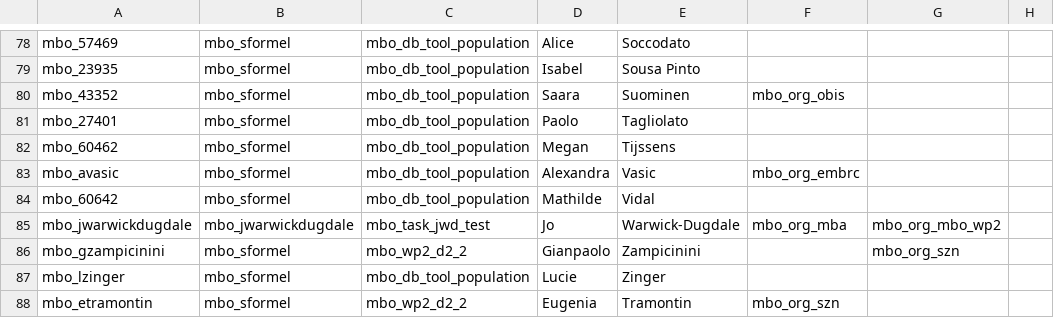
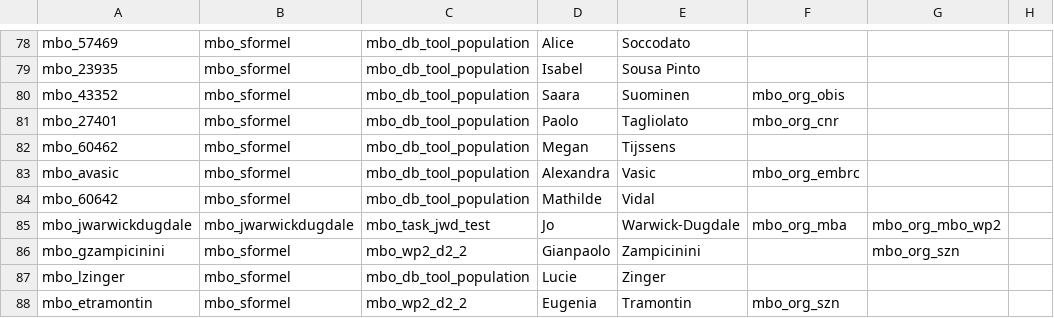
Before and after one commit to marco-bolo/csv-to-json-ld, a CSV file: data/Person.csv, drawn as a sheet; only a part is shown, gaps mark what is left out; the diff names each change by its address in the sheet, - before the commit and + after, or states it on an @@ line.

```diff
--- a/data/Person.csv
+++ b/data/Person.csv
-F81: (empty)
+F81: mbo_org_cnr
```
Also changed, not shown: 1 other file.
